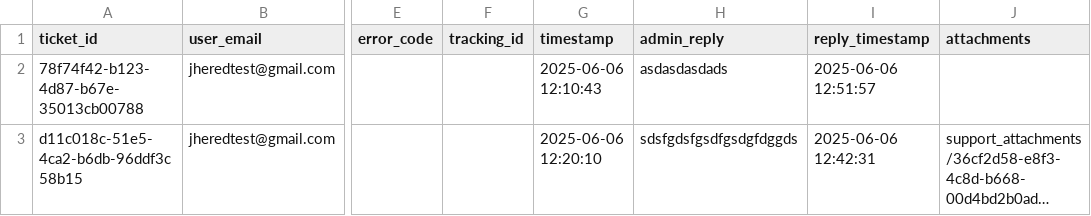
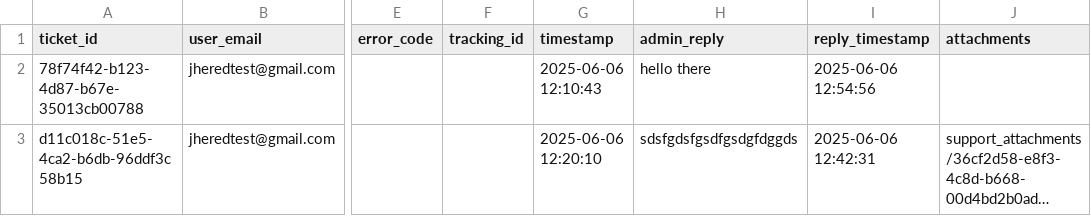
Before and after one commit to red-sakai/Final-Project-OOP, a CSV file: hexahaul_db/hh_support_tickets.csv, drawn as a sheet; only a part is shown, gaps mark what is left out; long unchanged cells end in …; the diff names each change by its address in the sheet, - before the commit and + after, or states it on an @@ line.

```diff
--- a/hexahaul_db/hh_support_tickets.csv
+++ b/hexahaul_db/hh_support_tickets.csv
-H2 (admin_reply): asdasdasdads
+H2 (admin_reply): hello there
-I2 (reply_timestamp): 2025-06-06 12:51:57
+I2 (reply_timestamp): 2025-06-06 12:54:56
```
Also changed, not shown: 5 other files.
